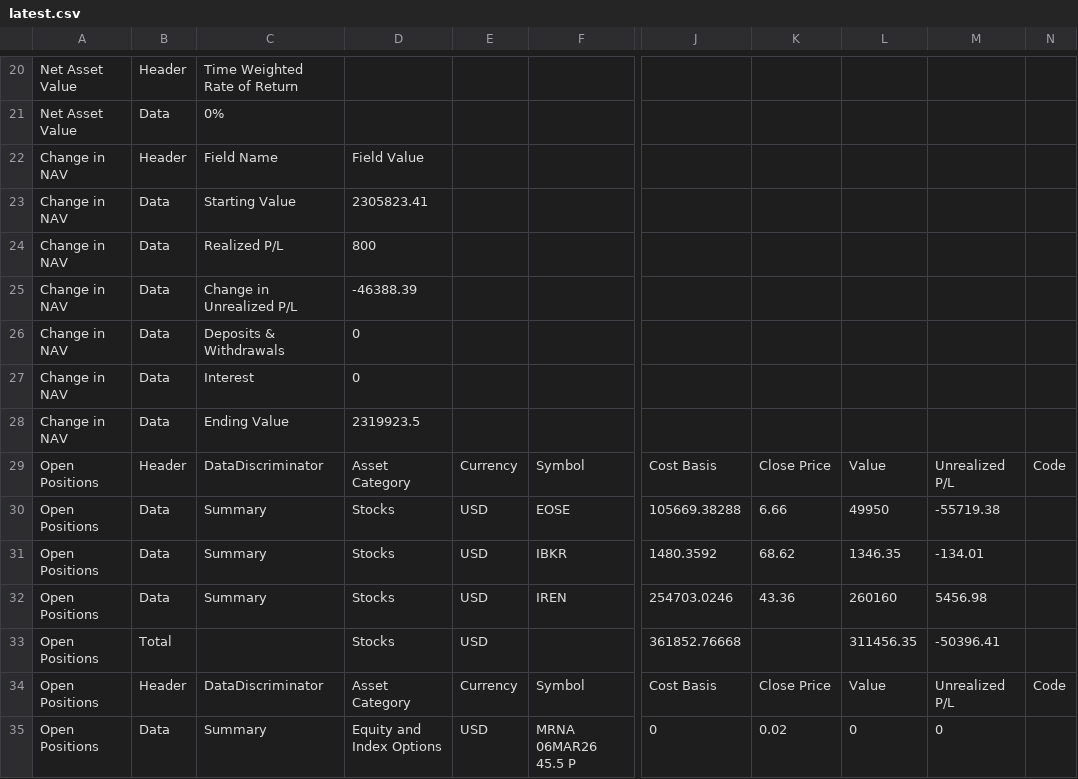
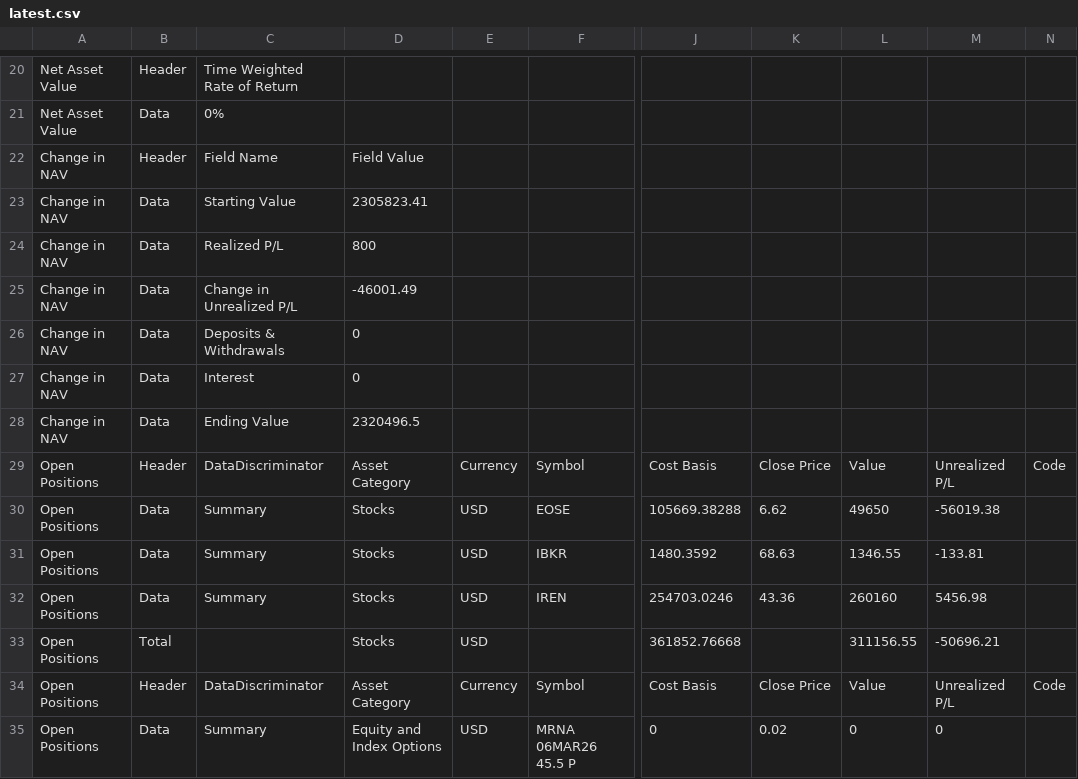
Before and after one commit to lunaman81/sentinel, a CSV file: latest.csv, drawn as a sheet; only a part is shown, gaps mark what is left out; the diff covers the shown part only; the diff names each change by its address in the sheet, - before the commit and + after, or states it on an @@ line.

Commit message:
data: live update 2026-03-04 18:47:06

```diff
--- a/latest.csv
+++ b/latest.csv
-D25: -46388.39
+D25: -46001.49
-D28: 2319923.5
+D28: 2320496.5
-K30: 6.66
+K30: 6.62
-L30: 49950
+L30: 49650
-M30: -55719.38
+M30: -56019.38
-K31: 68.62
+K31: 68.63
-L31: 1346.35
+L31: 1346.55
-M31: -134.01
+M31: -133.81
-L33: 311456.35
+L33: 311156.55
-M33: -50396.41
+M33: -50696.21
```
Also changed, not shown: 30 edited cells elsewhere in this file.
